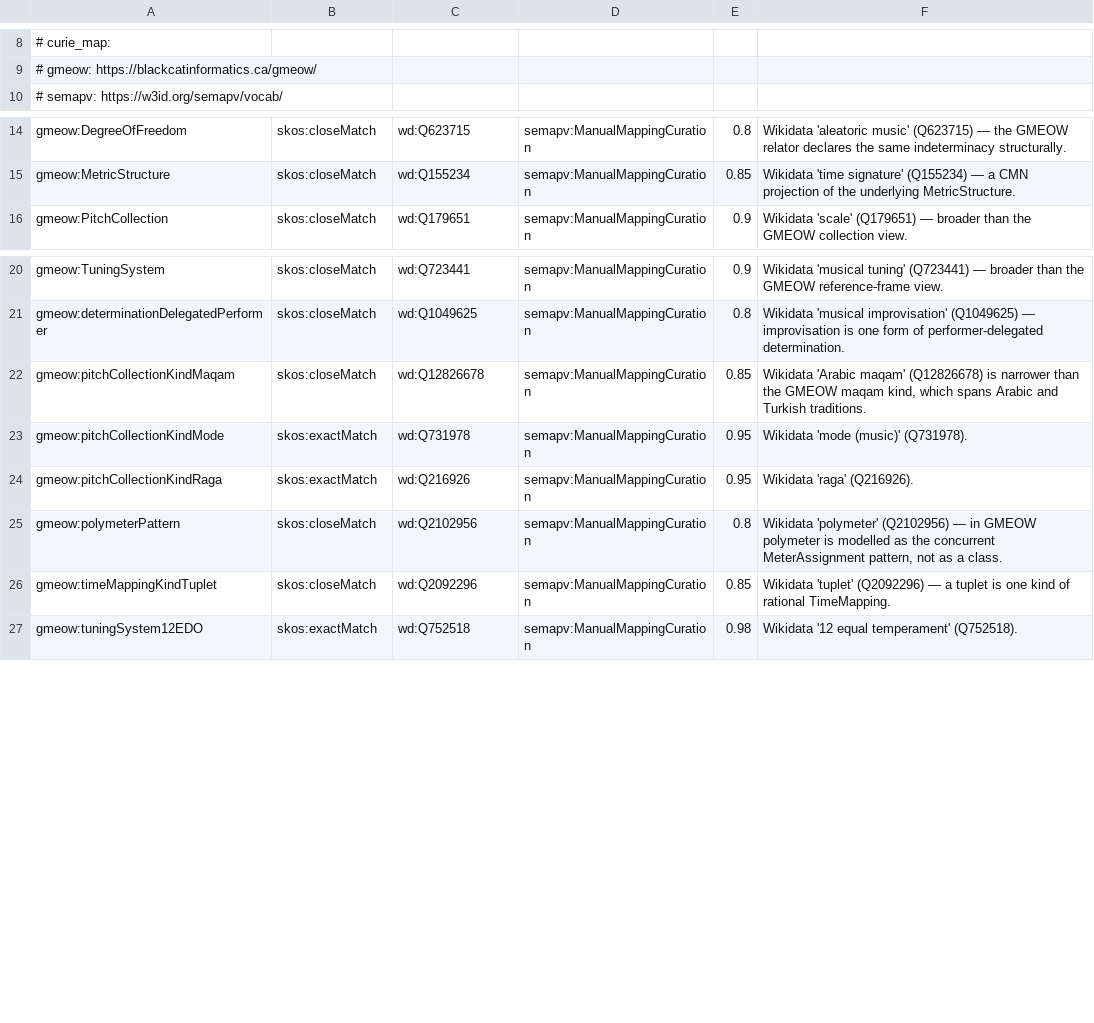
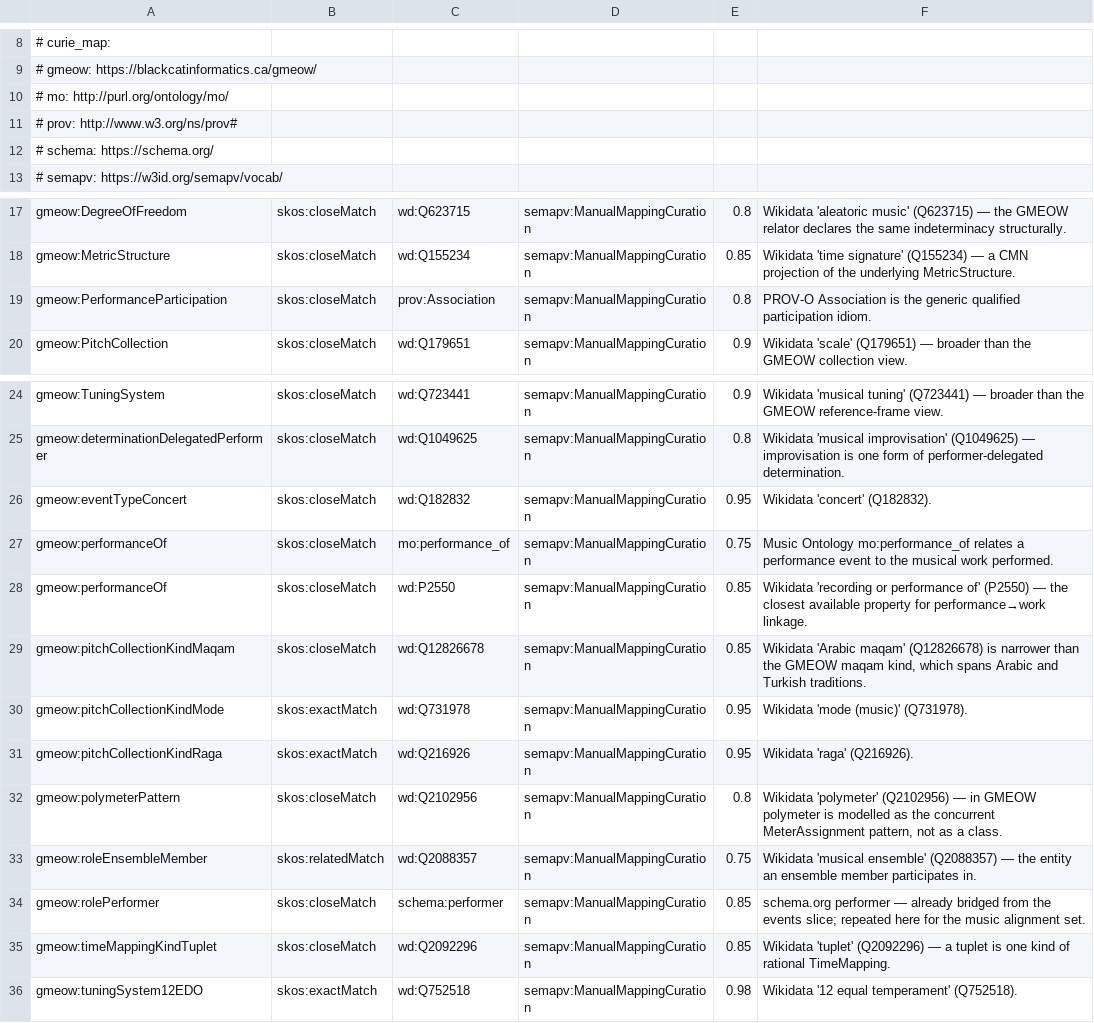
Before and after one commit to Blackcat-Informatics/gmeow-ontology, a TSV file: generated/mappings/gmeow-music.sssom.tsv, drawn as a sheet; only a part is shown, gaps mark what is left out.

Commit message:
feat(music): performance events & participation (#313) (#487)
* feat(music): performance events & participation (#313)

Add PerformanceParticipation relator, performanceOf, InstrumentType,
PlayingTechnique, and a session -> takes -> overdub -> composite fixture.
Music event types (recording session, take, overdub) and participant
roles (session musician, soloist, conductor) seeded in the events slice.
SHACL shapes enforce relator cardinality and value-vocabulary discipline.
SSSOM mappings to Music Ontology (mo). FnO stub documents credit
derivation boundary (Principle 12).

Principles: 4 (one canonical source), 9 (co-equal/no subclassing),
10 (standpoint-indexed), 12 (solver/OWL boundary).

* fix(music): address CodeRabbit review feedback for #313

- Remove owl:FunctionalProperty from participationInstrument; keep the
  constraint advisory via SHACL warning (Principle 12).
- Correct Music Ontology mapping: performanceOf -> mo:performance_of.
- Clarify M10 #316 references to 'see issue #316'.
- Rename test to ...two_instruments_warns_shacl.
- Add docstrings to all test functions.

Principles: 4, 9, 12.

```diff
--- a/generated/mappings/gmeow-music.sssom.tsv
+++ b/generated/mappings/gmeow-music.sssom.tsv
@@ -9,2 +9,5 @@
 #   gmeow: https://blackcatinformatics.ca/gmeow/
+#   mo: http://purl.org/ontology/mo/
+#   prov: http://www.w3.org/ns/prov#
+#   schema: https://schema.org/
 #   semapv: https://w3id.org/semapv/vocab/
@@ -15,2 +18,3 @@ gmeow:DegreeOfFreedom	skos:closeMatch	wd:Q623715	semapv:ManualMappingCuration	0.
 gmeow:MetricStructure	skos:closeMatch	wd:Q155234	semapv:ManualMappingCuration	0.85	Wikidata 'time signature' (Q155234) — a CMN projection of the underlying MetricStructure.
+gmeow:PerformanceParticipation	skos:closeMatch	prov:Association	semapv:ManualMappingCuration	0.8	PROV-O Association is the generic qualified participation idiom.
 gmeow:PitchCollection	skos:closeMatch	wd:Q179651	semapv:ManualMappingCuration	0.9	Wikidata 'scale' (Q179651) — broader than the GMEOW collection view.
@@ -21,2 +25,5 @@ gmeow:TuningSystem	skos:closeMatch	wd:Q723441	semapv:ManualMappingCuration	0.9	W
 gmeow:determinationDelegatedPerformer	skos:closeMatch	wd:Q1049625	semapv:ManualMappingCuration	0.8	Wikidata 'musical improvisation' (Q1049625) — improvisation is one form of performer-delegated determination.
+gmeow:eventTypeConcert	skos:closeMatch	wd:Q182832	semapv:ManualMappingCuration	0.95	Wikidata 'concert' (Q182832).
+gmeow:performanceOf	skos:closeMatch	mo:performance_of	semapv:ManualMappingCuration	0.75	Music Ontology mo:performance_of relates a performance event to the musical work performed.
+gmeow:performanceOf	skos:closeMatch	wd:P2550	semapv:ManualMappingCuration	0.85	Wikidata 'recording or performance of' (P2550) — the closest available property for performance→work linkage.
 gmeow:pitchCollectionKindMaqam	skos:closeMatch	wd:Q12826678	semapv:ManualMappingCuration	0.85	Wikidata 'Arabic maqam' (Q12826678) is narrower than the GMEOW maqam kind, which spans Arabic and Turkish traditions.
@@ -25,2 +32,4 @@ gmeow:pitchCollectionKindRaga	skos:exactMatch	wd:Q216926	semapv:ManualMappingCur
 gmeow:polymeterPattern	skos:closeMatch	wd:Q2102956	semapv:ManualMappingCuration	0.8	Wikidata 'polymeter' (Q2102956) — in GMEOW polymeter is modelled as the concurrent MeterAssignment pattern, not as a class.
+gmeow:roleEnsembleMember	skos:relatedMatch	wd:Q2088357	semapv:ManualMappingCuration	0.75	Wikidata 'musical ensemble' (Q2088357) — the entity an ensemble member participates in.
+gmeow:rolePerformer	skos:closeMatch	schema:performer	semapv:ManualMappingCuration	0.85	schema.org performer — already bridged from the events slice; repeated here for the music alignment set.
 gmeow:timeMappingKindTuplet	skos:closeMatch	wd:Q2092296	semapv:ManualMappingCuration	0.85	Wikidata 'tuplet' (Q2092296) — a tuplet is one kind of rational TimeMapping.
```
Also changed, not shown: 20 other files.
